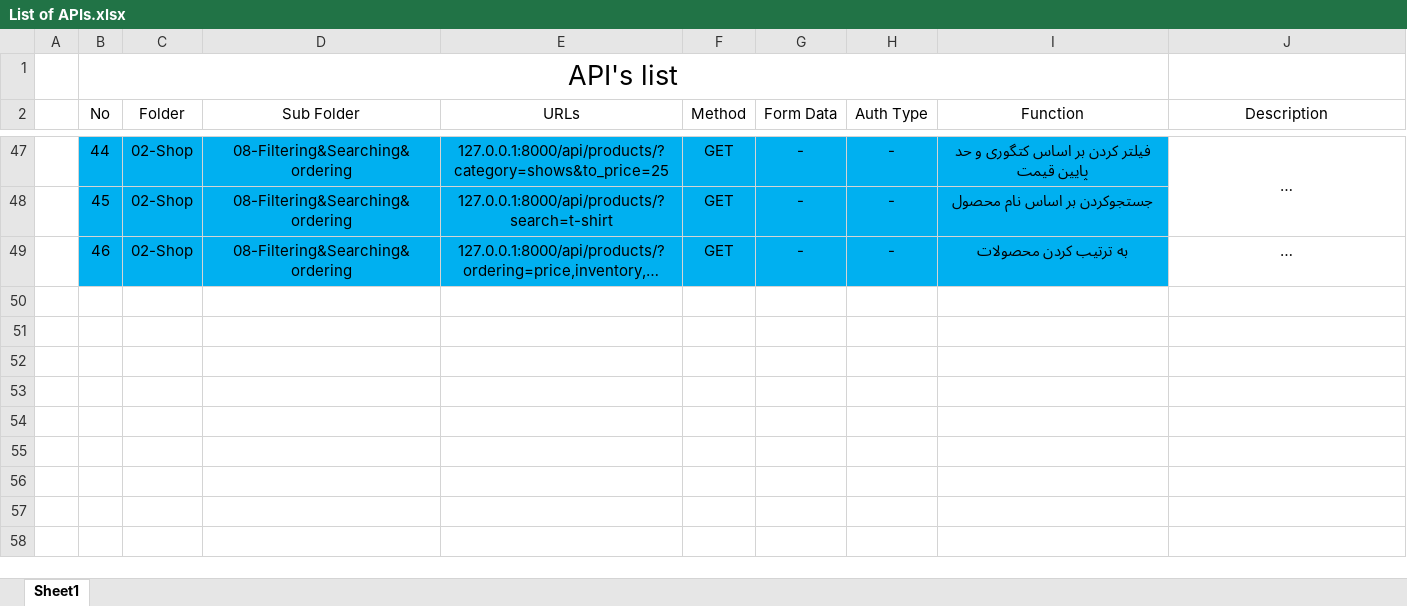
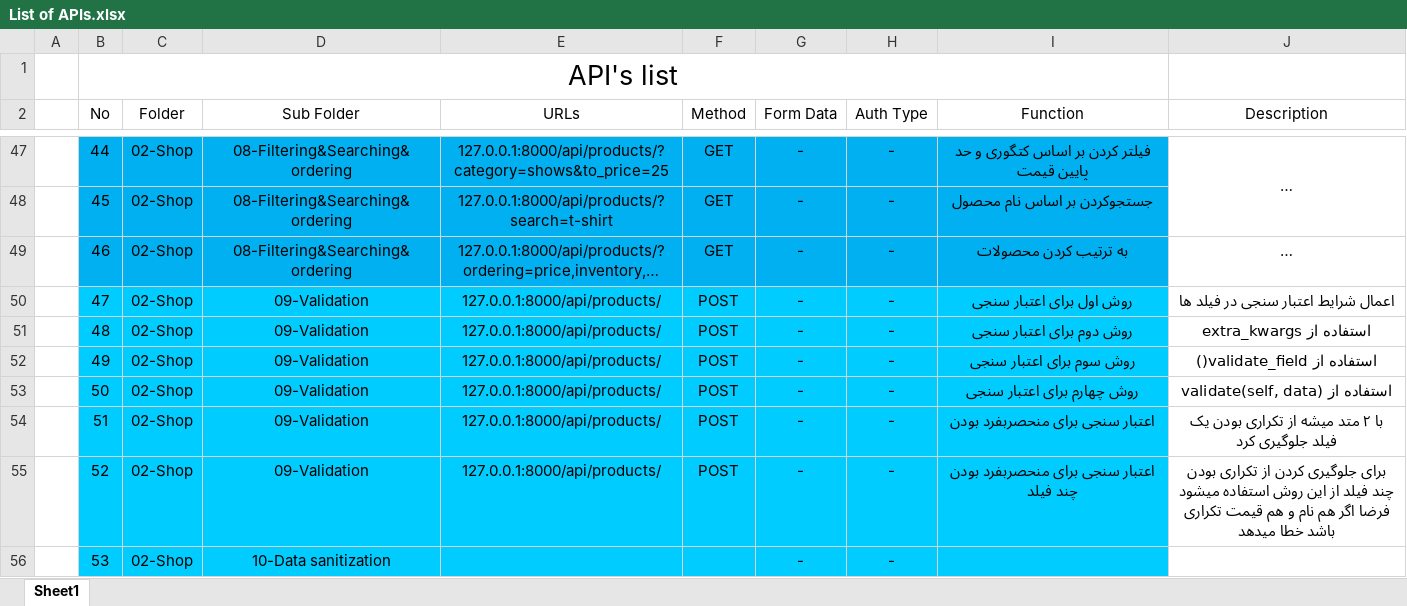
Before and after one commit to mhdemd/Tools-DjangoRestAPIs, an Excel workbook: List of APIs.xlsx, sheet Sheet1, drawn as a sheet; only a part is shown, gaps mark what is left out; long unchanged cells end in …; values as stored, in another font and other column widths than the file's, no borders; table styles not drawn; the diff names each change by its address in the sheet, - before the commit and + after, or states it on an @@ line.

```diff
--- a/List of APIs.xlsx (sheet Sheet1)
+++ b/List of APIs.xlsx (sheet Sheet1)
+row 50:  | 47 | 02-Shop | 09-Validation | 127.0.0.1:8000/api/products/ | POST | - | - | روش اول برای اعتبار سنجی | اعمال شرایط اعتبار سنجی در فیلد ها
+row 51:  | 48 | 02-Shop | 09-Validation | 127.0.0.1:8000/api/products/ | POST | - | - | روش دوم برای اعتبار سنجی | استفاده از extra_kwargs
+row 52:  | 49 | 02-Shop | 09-Validation | 127.0.0.1:8000/api/products/ | POST | - | - | روش سوم برای اعتبار سنجی | استفاده از validate_field()
+row 53:  | 50 | 02-Shop | 09-Validation | 127.0.0.1:8000/api/products/ | POST | - | - | روش چهارم برای اعتبار سنجی | استفاده از validate(self, data)
+row 54:  | 51 | 02-Shop | 09-Validation | 127.0.0.1:8000/api/products/ | POST | - | - | اعتبار سنجی برای منحصربفرد بودن | با ۲ متد میشه از تکراری بودن یک فیلد جلوگیری کرد
+row 55:  | 52 | 02-Shop | 09-Validation | 127.0.0.1:8000/api/products/ | POST | - | - | اعتبار سنجی برای منحصربفرد بودن چند فیلد | برای جلوگیری کردن از تکراری بودن چند فیلد از این روش استفاده میشود فرضا اگر هم نام و هم قیمت تکراری باشد خطا میدهد
+row 56:  | 53 | 02-Shop | 10-Data sanitization |  |  | - | -
```
Also changed, not shown: 34 other files.
